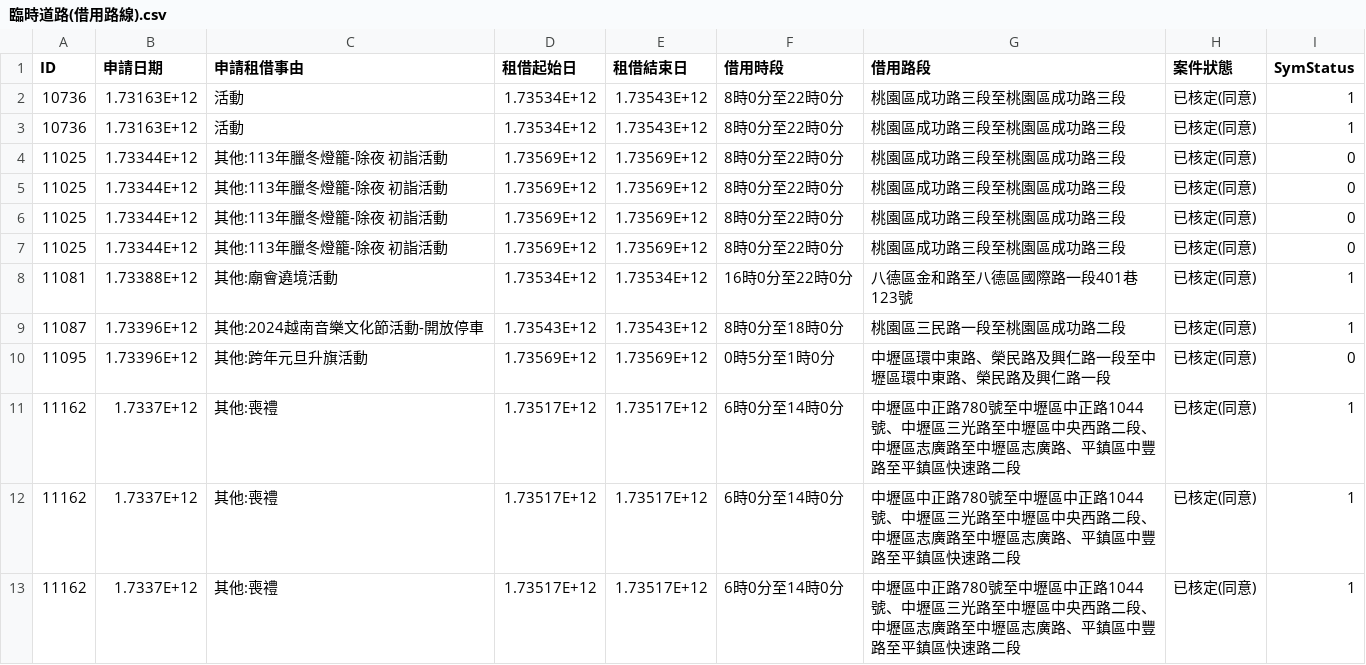
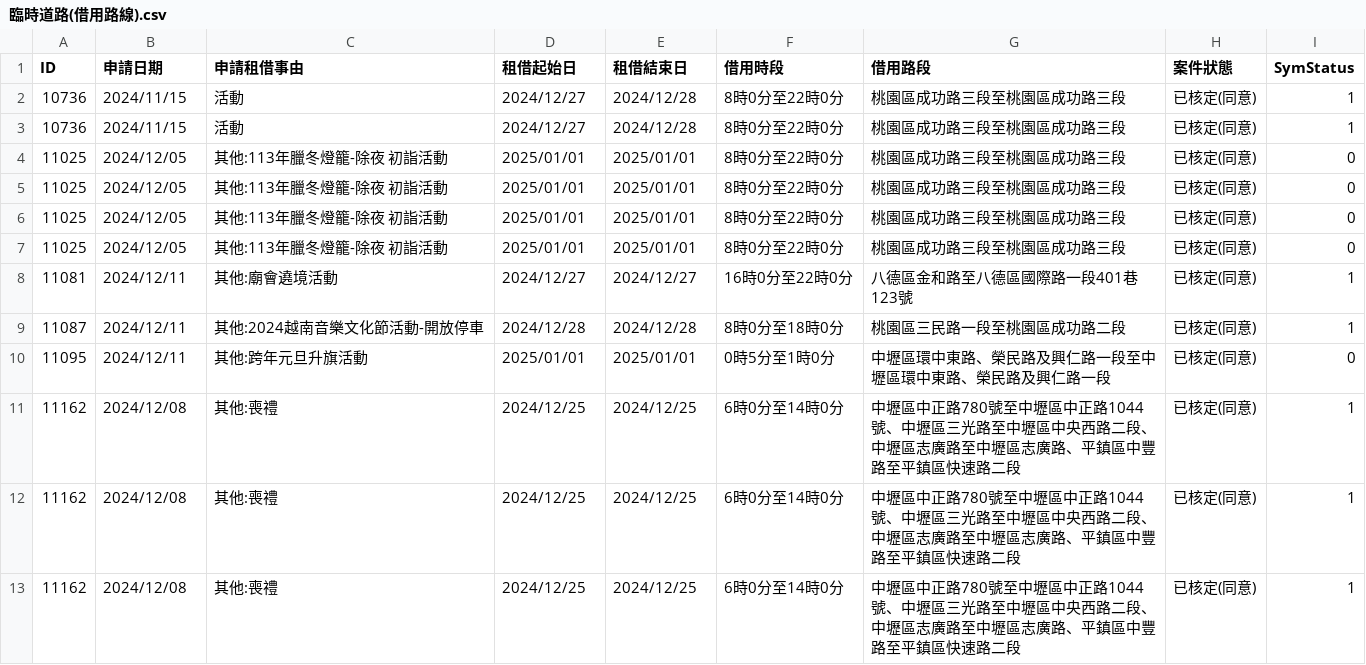
Before and after one commit to 07Nick-kciN21/RMIS, a CSV file: RMIS/測試資料/臨時道路(借用路線).csv, drawn as a sheet.

```diff
--- a/RMIS/測試資料/臨時道路(借用路線).csv
+++ b/RMIS/測試資料/臨時道路(借用路線).csv
@@ -1,13 +1,13 @@
 ID,申請日期,申請租借事由,租借起始日,租借結束日,借用時段,借用路段,案件狀態,SymStatus
-10736,1.73163E+12,活動,1.73534E+12,1.73543E+12,8時0分至22時0分,桃園區成功路三段至桃園區成功路三段,已核定(同意),1
-10736,1.73163E+12,活動,1.73534E+12,1.73543E+12,8時0分至22時0分,桃園區成功路三段至桃園區成功路三段,已核定(同意),1
-11025,1.73344E+12,其他:113年臘冬燈籠-除夜 初詣活動,1.73569E+12,1.73569E+12,8時0分至22時0分,桃園區成功路三段至桃園區成功路三段,已核定(同意),0
-11025,1.73344E+12,其他:113年臘冬燈籠-除夜 初詣活動,1.73569E+12,1.73569E+12,8時0分至22時0分,桃園區成功路三段至桃園區成功路三段,已核定(同意),0
-11025,1.73344E+12,其他:113年臘冬燈籠-除夜 初詣活動,1.73569E+12,1.73569E+12,8時0分至22時0分,桃園區成功路三段至桃園區成功路三段,已核定(同意),0
-11025,1.73344E+12,其他:113年臘冬燈籠-除夜 初詣活動,1.73569E+12,1.73569E+12,8時0分至22時0分,桃園區成功路三段至桃園區成功路三段,已核定(同意),0
-11081,1.73388E+12,其他:廟會遶境活動,1.73534E+12,1.73534E+12,16時0分至22時0分,八德區金和路至八德區國際路一段401巷123號,已核定(同意),1
-11087,1.73396E+12,其他:2024越南音樂文化節活動-開放停車,1.73543E+12,1.73543E+12,8時0分至18時0分,桃園區三民路一段至桃園區成功路二段,已核定(同意),1
-11095,1.73396E+12,其他:跨年元旦升旗活動,1.73569E+12,1.73569E+12,0時5分至1時0分,中壢區環中東路、榮民路及興仁路一段至中壢區環中東路、榮民路及興仁路一段,已核定(同意),0
-11162,1.7337E+12,其他:喪禮,1.73517E+12,1.73517E+12,6時0分至14時0分,中壢區中正路780號至中壢區中正路1044號、中壢區三光路至中壢區中央西路二段、中壢區志廣路至中壢區志廣路、平鎮區中豐路至平鎮區快速路二段,已核定(同意),1
-11162,1.7337E+12,其他:喪禮,1.73517E+12,1.73517E+12,6時0分至14時0分,中壢區中正路780號至中壢區中正路1044號、中壢區三光路至中壢區中央西路二段、中壢區志廣路至中壢區志廣路、平鎮區中豐路至平鎮區快速路二段,已核定(同意),1
-11162,1.7337E+12,其他:喪禮,1.73517E+12,1.73517E+12,6時0分至14時0分,中壢區中正路780號至中壢區中正路1044號、中壢區三光路至中壢區中央西路二段、中壢區志廣路至中壢區志廣路、平鎮區中豐路至平鎮區快速路二段,已核定(同意),1
+10736,2024/11/15,活動,2024/12/27,2024/12/28,8時0分至22時0分,桃園區成功路三段至桃園區成功路三段,已核定(同意),1
+10736,2024/11/15,活動,2024/12/27,2024/12/28,8時0分至22時0分,桃園區成功路三段至桃園區成功路三段,已核定(同意),1
+11025,2024/12/05,其他:113年臘冬燈籠-除夜 初詣活動,2025/01/01,2025/01/01,8時0分至22時0分,桃園區成功路三段至桃園區成功路三段,已核定(同意),0
+11025,2024/12/05,其他:113年臘冬燈籠-除夜 初詣活動,2025/01/01,2025/01/01,8時0分至22時0分,桃園區成功路三段至桃園區成功路三段,已核定(同意),0
+11025,2024/12/05,其他:113年臘冬燈籠-除夜 初詣活動,2025/01/01,2025/01/01,8時0分至22時0分,桃園區成功路三段至桃園區成功路三段,已核定(同意),0
+11025,2024/12/05,其他:113年臘冬燈籠-除夜 初詣活動,2025/01/01,2025/01/01,8時0分至22時0分,桃園區成功路三段至桃園區成功路三段,已核定(同意),0
+11081,2024/12/11,其他:廟會遶境活動,2024/12/27,2024/12/27,16時0分至22時0分,八德區金和路至八德區國際路一段401巷123號,已核定(同意),1
+11087,2024/12/11,其他:2024越南音樂文化節活動-開放停車,2024/12/28,2024/12/28,8時0分至18時0分,桃園區三民路一段至桃園區成功路二段,已核定(同意),1
+11095,2024/12/11,其他:跨年元旦升旗活動,2025/01/01,2025/01/01,0時5分至1時0分,中壢區環中東路、榮民路及興仁路一段至中壢區環中東路、榮民路及興仁路一段,已核定(同意),0
+11162,2024/12/08,其他:喪禮,2024/12/25,2024/12/25,6時0分至14時0分,中壢區中正路780號至中壢區中正路1044號、中壢區三光路至中壢區中央西路二段、中壢區志廣路至中壢區志廣路、平鎮區中豐路至平鎮區快速路二段,已核定(同意),1
+11162,2024/12/08,其他:喪禮,2024/12/25,2024/12/25,6時0分至14時0分,中壢區中正路780號至中壢區中正路1044號、中壢區三光路至中壢區中央西路二段、中壢區志廣路至中壢區志廣路、平鎮區中豐路至平鎮區快速路二段,已核定(同意),1
+11162,2024/12/08,其他:喪禮,2024/12/25,2024/12/25,6時0分至14時0分,中壢區中正路780號至中壢區中正路1044號、中壢區三光路至中壢區中央西路二段、中壢區志廣路至中壢區志廣路、平鎮區中豐路至平鎮區快速路二段,已核定(同意),1
```
Also changed, not shown: RMIS/測試資料/pile_with_prop_臨時道路.csv, RMIS/測試資料/測試資料_權管土地1.csv, 46 other files.
